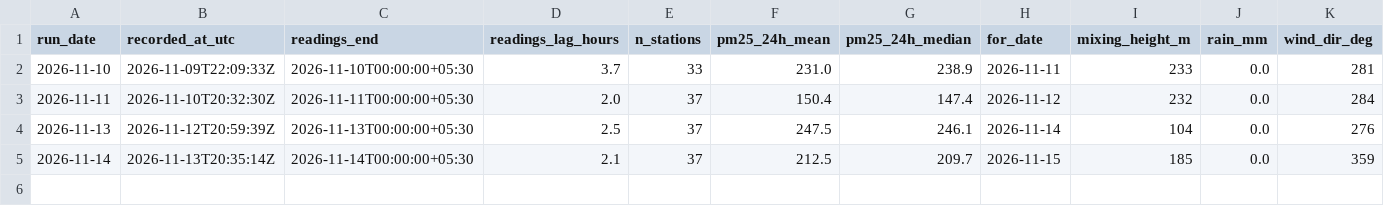
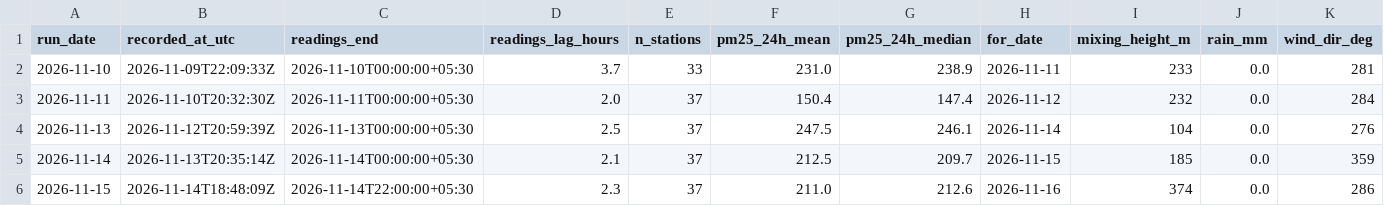
Before and after one commit to vanshajvr/aqi-sql, a CSV file: data/live/alert_log.csv, drawn as a sheet; only a part is shown; rows hold the shown columns only; the diff names each change by its address in the sheet, - before the commit and + after, or states it on an @@ line.

```diff
--- a/data/live/alert_log.csv
+++ b/data/live/alert_log.csv
+row 6: 2026-11-15 | 2026-11-14T18:48:09Z | 2026-11-14T22:00:00+05:30 | 2.3 | 37 | 211.0 | 212.6 | 2026-11-16 | 374 | 0.0 | 286
```
Also changed, not shown: 2 other files.
